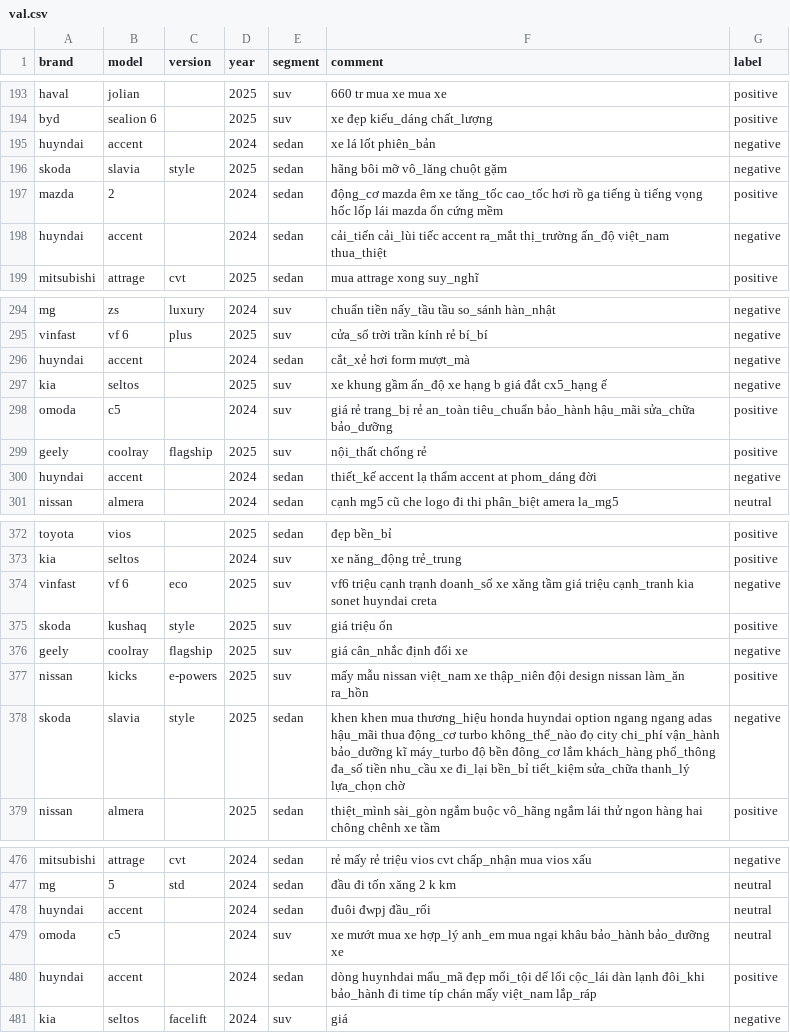
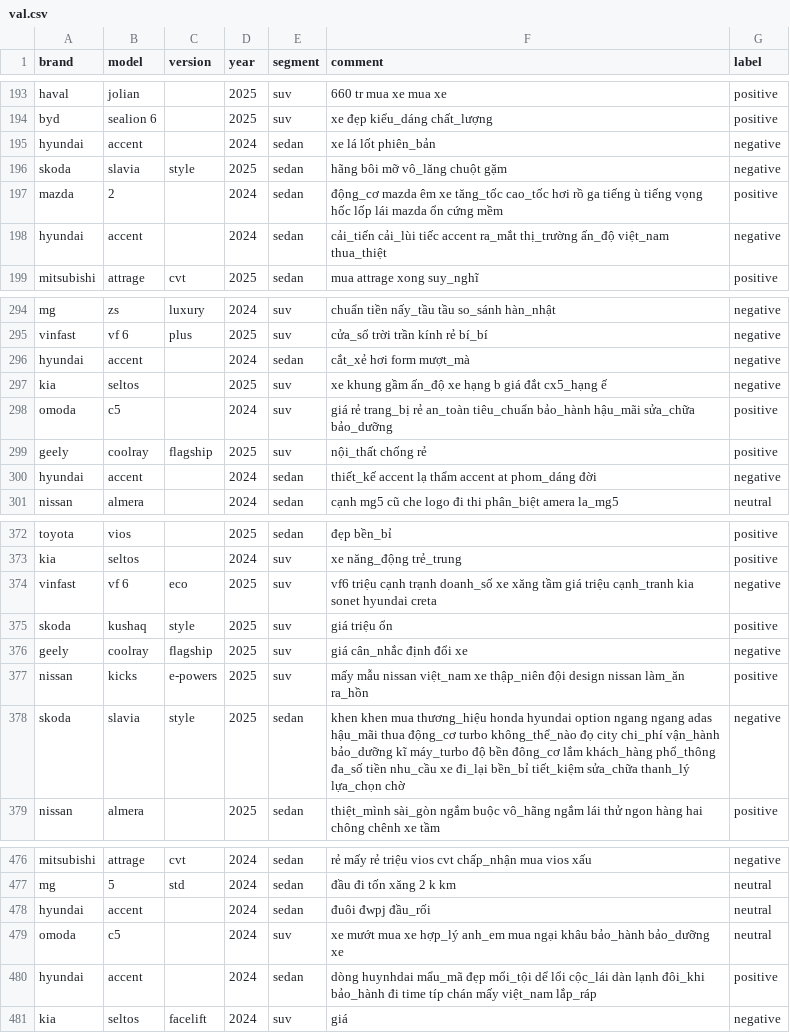
Before and after one commit to Avcuongy/nlp-project, a CSV file: data/processed/val.csv, drawn as a sheet; only a part is shown, gaps mark what is left out; the diff covers the shown part only.

```diff
--- a/data/processed/val.csv
+++ b/data/processed/val.csv
@@ -194,6 +194,6 @@ haval,jolian,,2025,suv,660 tr mua xe mua xe,positive
 byd,sealion 6,,2025,suv,xe đẹp kiểu_dáng chất_lượng,positive
-huyndai,accent,,2024,sedan,xe lá lốt phiên_bản,negative
+hyundai,accent,,2024,sedan,xe lá lốt phiên_bản,negative
 skoda,slavia,style,2025,sedan,hãng bôi mỡ vô_lăng chuột gặm,negative
 mazda,2,,2024,sedan,động_cơ mazda êm xe tăng_tốc cao_tốc hơi rồ ga tiếng ù tiếng vọng hốc lốp lái mazda ổn cứng mềm,positive
-huyndai,accent,,2024,sedan,cải_tiến cải_lùi tiếc accent ra_mắt thị_trường ấn_độ việt_nam thua_thiệt,negative
+hyundai,accent,,2024,sedan,cải_tiến cải_lùi tiếc accent ra_mắt thị_trường ấn_độ việt_nam thua_thiệt,negative
 mitsubishi,attrage,cvt,2025,sedan,mua attrage xong suy_nghĩ,positive
@@ -295,3 +295,3 @@ mg,zs,luxury,2024,suv,chuẩn tiền nấy_tầu tầu so_sánh hàn_nhật,nega
 vinfast,vf 6,plus,2025,suv,cửa_sổ trời trần kính rẻ bí_bí,negative
-huyndai,accent,,2024,sedan,cắt_xẻ hơi form mượt_mà,negative
+hyundai,accent,,2024,sedan,cắt_xẻ hơi form mượt_mà,negative
 kia,seltos,,2025,suv,xe khung gầm ấn_độ xe hạng b giá đắt cx5_hạng ế,negative
@@ -299,3 +299,3 @@ omoda,c5,,2024,suv,giá rẻ trang_bị rẻ an_toàn tiêu_chuẩn bảo_hành
 geely,coolray,flagship,2025,suv,nội_thất chống rẻ,positive
-huyndai,accent,,2024,sedan,thiết_kế accent lạ thẩm accent at phom_dáng đời,negative
+hyundai,accent,,2024,sedan,thiết_kế accent lạ thẩm accent at phom_dáng đời,negative
 nissan,almera,,2024,sedan,cạnh mg5 cũ che logo đi thi phân_biệt amera la_mg5,neutral
@@ -373,3 +373,3 @@ toyota,vios,,2025,sedan,đẹp bền_bỉ,positive
 kia,seltos,,2024,suv,xe năng_động trẻ_trung,positive
-vinfast,vf 6,eco,2025,suv,vf6 triệu cạnh trạnh doanh_số xe xăng tầm giá triệu cạnh_tranh kia sonet huyndai creta,negative
+vinfast,vf 6,eco,2025,suv,vf6 triệu cạnh trạnh doanh_số xe xăng tầm giá triệu cạnh_tranh kia sonet hyundai creta,negative
 skoda,kushaq,style,2025,suv,giá triệu ổn,positive
@@ -377,3 +377,3 @@ geely,coolray,flagship,2025,suv,giá cân_nhắc định đổi xe,negative
 nissan,kicks,e-powers,2025,suv,mấy mẫu nissan việt_nam xe thập_niên đội design nissan làm_ăn ra_hồn,positive
-skoda,slavia,style,2025,sedan,khen khen mua thương_hiệu honda huyndai option ngang ngang adas hậu_mãi thua động_cơ turbo không_thể_nào đọ city chi_phí vận_hành bảo_dưỡng kĩ máy_turbo độ bền đông_cơ lắm khách_hàng phổ_thông đa_số tiền nhu_cầu xe đi_lại bền_bỉ tiết_kiệm sửa_chữa thanh_lý lựa_chọn chờ,negative
+skoda,slavia,style,2025,sedan,khen khen mua thương_hiệu honda hyundai option ngang ngang adas hậu_mãi thua động_cơ turbo không_thể_nào đọ city chi_phí vận_hành bảo_dưỡng kĩ máy_turbo độ bền đông_cơ lắm khách_hàng phổ_thông đa_số tiền nhu_cầu xe đi_lại bền_bỉ tiết_kiệm sửa_chữa thanh_lý lựa_chọn chờ,negative
 nissan,almera,,2025,sedan,thiệt_mình sài_gòn ngắm buộc vô_hãng ngắm lái thử ngon hàng hai chông chênh xe tầm,positive
@@ -477,5 +477,5 @@ mitsubishi,attrage,cvt,2024,sedan,rẻ mấy rẻ triệu vios cvt chấp_nhận
 mg,5,std,2024,sedan,đầu đi tốn xăng 2 k km,neutral
-huyndai,accent,,2024,sedan,đuôi đwpj đầu_rối,neutral
+hyundai,accent,,2024,sedan,đuôi đwpj đầu_rối,neutral
 omoda,c5,,2024,suv,xe mướt mua xe hợp_lý anh_em mua ngại khâu bảo_hành bảo_dưỡng xe,neutral
-huyndai,accent,,2024,sedan,dòng huynhdai mẩu_mã đẹp mổi_tội dể lổi cộc_lái dàn lạnh đôi_khi bảo_hành đi time típ chán mấy việt_nam lắp_ráp,positive
+hyundai,accent,,2024,sedan,dòng huynhdai mẩu_mã đẹp mổi_tội dể lổi cộc_lái dàn lạnh đôi_khi bảo_hành đi time típ chán mấy việt_nam lắp_ráp,positive
 kia,seltos,facelift,2024,suv,giá,negative
```
Also changed, not shown: 40 edited cells elsewhere in this file, data/processed/test.csv, data/processed/train.csv, 8 other files.
